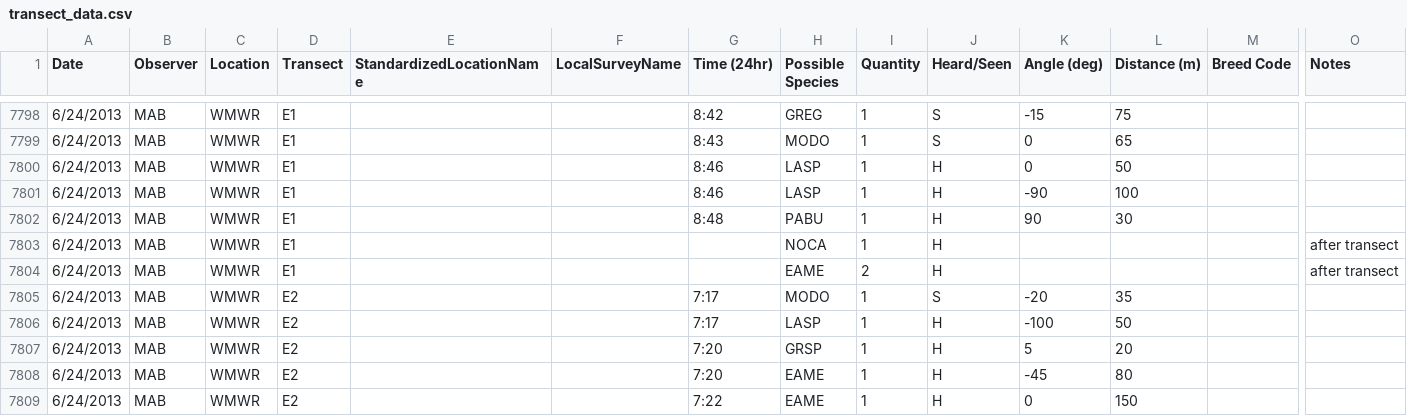
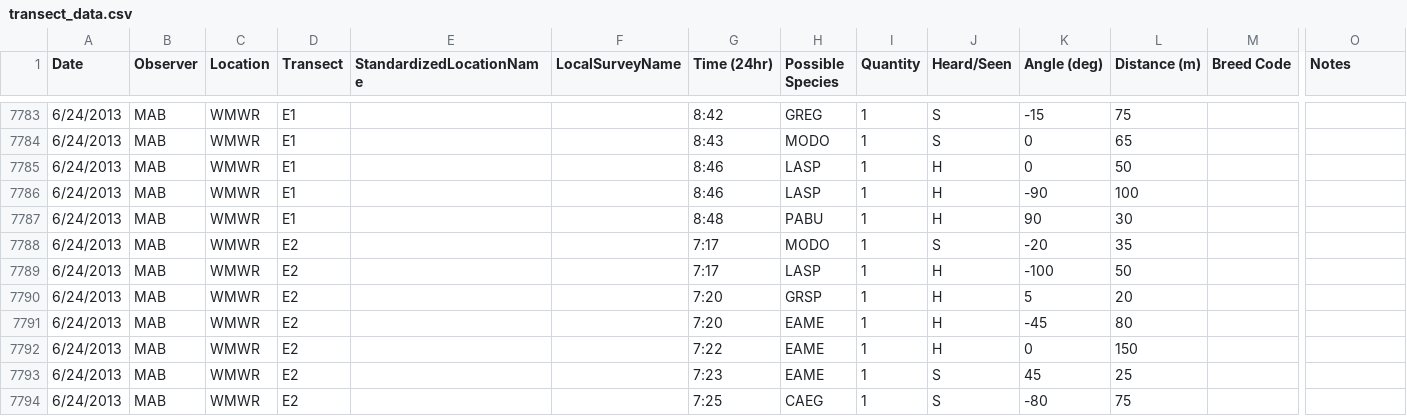
Before and after one commit to baeolophus/ou-grassland-bird-survey, a CSV file: transect_data.csv, drawn as a sheet; only a part is shown, gaps mark what is left out; the shorter side is filled out with more unchanged rows; rows hold the shown columns only; the diff covers the shown part only; the diff names each change by its address in the sheet, - before the commit and + after, or states it on an @@ line.

Commit message:
Moving some birds that were before/after transect over into metadata from data (where they had their own rows but no times).

```diff
--- a/transect_data.csv
+++ b/transect_data.csv
-row 7803: 6/24/2013 | MAB | WMWR | E1 |  |  |  | NOCA | 1 | H |  |  |  | after transect
-row 7804: 6/24/2013 | MAB | WMWR | E1 |  |  |  | EAME | 2 | H |  |  |  | after transect
```
Also changed, not shown: 15 removed rows elsewhere in this file, transect_metadata.csv.
